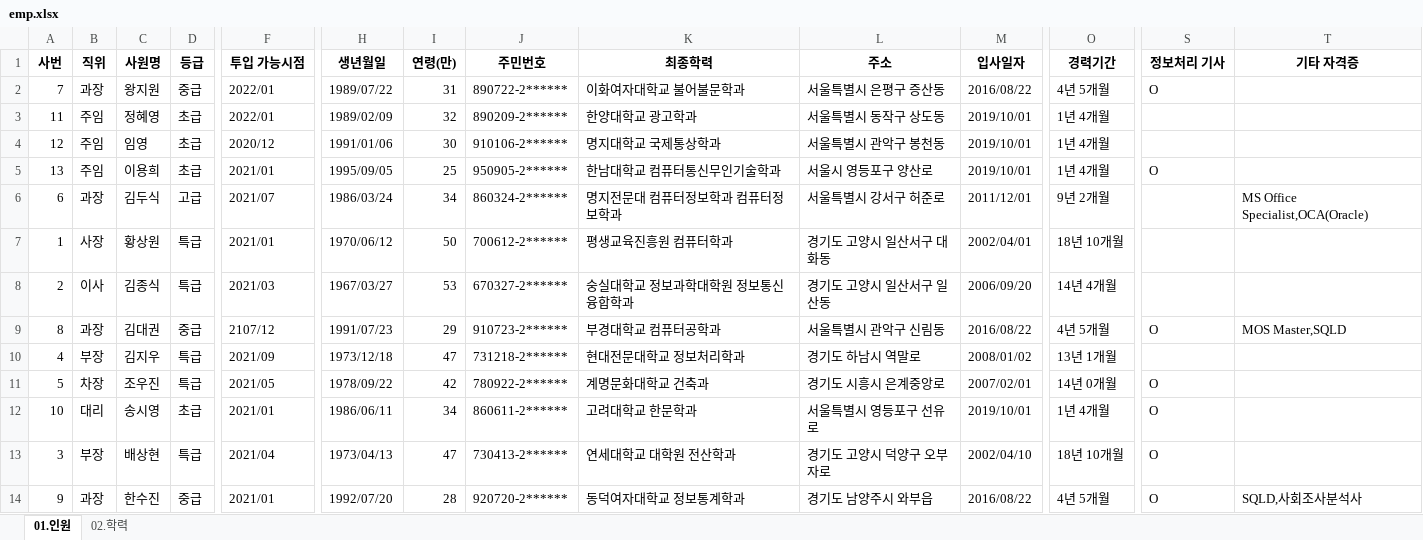
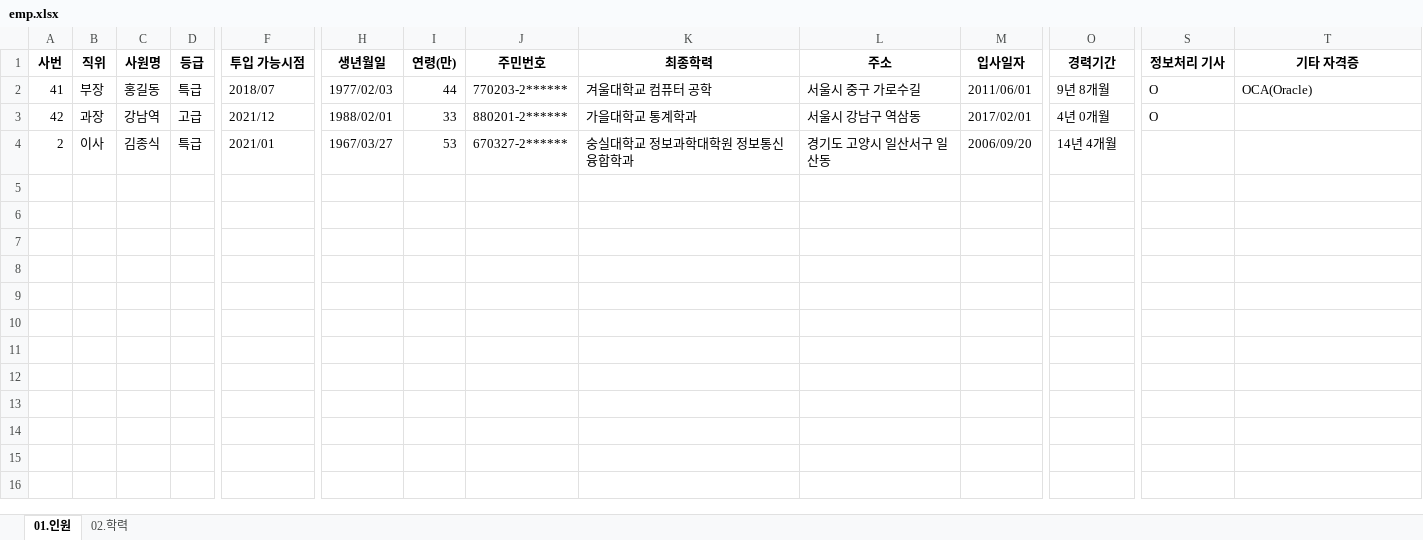
Before and after one commit to kmandu123/pythonProject, an Excel workbook: emp.xlsx, sheet 01.인원, drawn as a sheet; only a part is shown, gaps mark what is left out; values as stored, in another font and other column widths than the file's, no borders; removed rows and columns are numbered as before the commit, all else as after; rows hold the shown columns only; the diff names each change by its address in the sheet, - before the commit and + after, or states it on an @@ line.

```diff
--- a/emp.xlsx (sheet 01.인원)
+++ b/emp.xlsx (sheet 01.인원)
-row 2: 7 | 과장 | 왕지원 | 중급 | 2022/01 | 1989/07/22 | 31 | 890722-2****** | 이화여자대학교 불어불문학과 | 서울특별시 은평구 증산동 | 2016/08/22 | 4년 5개월 | O
-row 3: 11 | 주임 | 정혜영 | 초급 | 2022/01 | 1989/02/09 | 32 | 890209-2****** | 한양대학교 광고학과 | 서울특별시 동작구 상도동 | 2019/10/01 | 1년 4개월
-row 4: 12 | 주임 | 임영 | 초급 | 2020/12 | 1991/01/06 | 30 | 910106-2****** | 명지대학교 국제통상학과 | 서울특별시 관악구 봉천동 | 2019/10/01 | 1년 4개월
-row 5: 13 | 주임 | 이용희 | 초급 | 2021/01 | 1995/09/05 | 25 | 950905-2****** | 한남대학교 컴퓨터통신무인기술학과 | 서울시 영등포구 양산로 | 2019/10/01 | 1년 4개월 | O
+row 2: 41 | 부장 | 홍길동 | 특급 | 2018/07 | 1977/02/03 | 44 | 770203-2****** | 겨울대학교 컴퓨터 공학 | 서울시 중구 가로수길 | 2011/06/01 | 9년 8개월 | O | OCA(Oracle)
-A3 (사번): 6
+A3 (사번): 42
-C3 (사원명): 김두식
+C3 (사원명): 강남역
-F3 (투입 가능시점): 2021/07
+F3 (투입 가능시점): 2021/12
-H3 (생년월일): 1986/03/24
+H3 (생년월일): 1988/02/01
-I3 (연령(만)): 34
+I3 (연령(만)): 33
-J3 (주민번호): 860324-2******
+J3 (주민번호): 880201-2******
-K3 (최종학력): 명지전문대 컴퓨터정보학과 컴퓨터정보학과
+K3 (최종학력): 가을대학교 통계학과
-L3 (주소): 서울특별시 강서구 허준로
+L3 (주소): 서울시 강남구 역삼동
-M3 (입사일자): 2011/12/01
+M3 (입사일자): 2017/02/01
-O3 (경력기간): 9년 2개월
+O3 (경력기간): 4년 0개월
-S3 (정보처리 기사): (empty)
+S3 (정보처리 기사): O
-T3 (기타 자격증): MS Office Specialist,OCA(Oracle)
+T3 (기타 자격증): (empty)
-row 7: 1 | 사장 | 황상원 | 특급 | 2021/01 | 1970/06/12 | 50 | 700612-2****** | 평생교육진흥원 컴퓨터학과 | 경기도 고양시 일산서구 대화동 | 2002/04/01 | 18년 10개월
-F4 (투입 가능시점): 2021/03
+F4 (투입 가능시점): 2021/01
-row 9: 8 | 과장 | 김대권 | 중급 | 2107/12 | 1991/07/23 | 29 | 910723-2****** | 부경대학교 컴퓨터공학과 | 서울특별시 관악구 신림동 | 2016/08/22 | 4년 5개월 | O | MOS Master,SQLD
-row 10: 4 | 부장 | 김지우 | 특급 | 2021/09 | 1973/12/18 | 47 | 731218-2****** | 현대전문대학교 정보처리학과 | 경기도 하남시 역말로 | 2008/01/02 | 13년 1개월
-row 11: 5 | 차장 | 조우진 | 특급 | 2021/05 | 1978/09/22 | 42 | 780922-2****** | 계명문화대학교 건축과 | 경기도 시흥시 은계중앙로 | 2007/02/01 | 14년 0개월 | O
-row 12: 10 | 대리 | 송시영 | 초급 | 2021/01 | 1986/06/11 | 34 | 860611-2****** | 고려대학교 한문학과 | 서울특별시 영등포구 선유로 | 2019/10/01 | 1년 4개월 | O
-row 13: 3 | 부장 | 배상현 | 특급 | 2021/04 | 1973/04/13 | 47 | 730413-2****** | 연세대학교 대학원 전산학과 | 경기도 고양시 덕양구 오부자로 | 2002/04/10 | 18년 10개월 | O
-row 14: 9 | 과장 | 한수진 | 중급 | 2021/01 | 1992/07/20 | 28 | 920720-2****** | 동덕여자대학교 정보통계학과 | 경기도 남양주시 와부읍 | 2016/08/22 | 4년 5개월 | O | SQLD,사회조사분석사
```
Also changed, not shown: sheet 02.학력, 7 other files.
